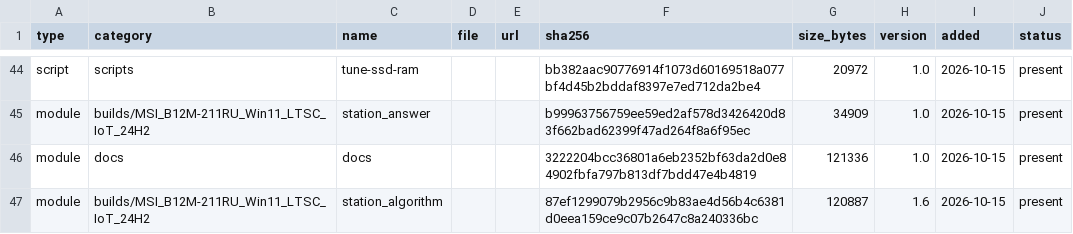
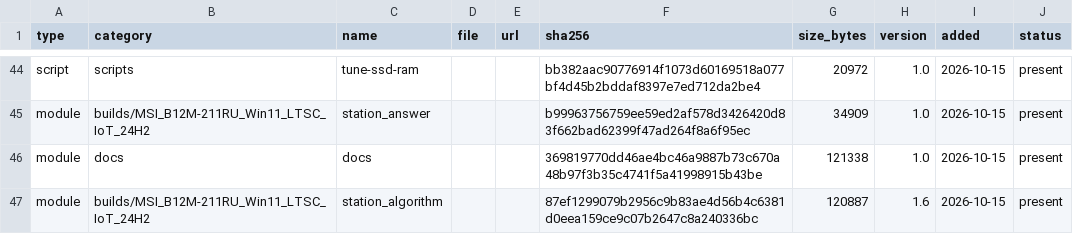
Before and after one commit to rockvital506-commits/immutable_workstation2, a CSV file: manifest.csv, drawn as a sheet; only a part is shown, gaps mark what is left out.

```diff
--- a/manifest.csv
+++ b/manifest.csv
@@ -45,3 +45,3 @@ script,scripts,tune-ssd-ram,,,bb382aac90776914f1073d60169518a077bf4d45b2bddaf839
 module,builds/MSI_B12M-211RU_Win11_LTSC_IoT_24H2,station_answer,,,b99963756759ee59ed2af578d3426420d83f662bad62399f47ad264f8a6f95ec,34909,1.0,2026-10-15,present
-module,docs,docs,,,3222204bcc36801a6eb2352bf63da2d0e84902fbfa797b813df7bdd47e4b4819,121336,1.0,2026-10-15,present
+module,docs,docs,,,369819770dd46ae4bc46a9887b73c670a48b97f3b35c4741f5a41998915b43be,121338,1.0,2026-10-15,present
 module,builds/MSI_B12M-211RU_Win11_LTSC_IoT_24H2,station_algorithm,,,87ef1299079b2956c9b83ae4d56b4c6381d0eea159ce9c07b2647c8a240336bc,120887,1.6,2026-10-15,present
```
Also changed, not shown: 17 other files.
